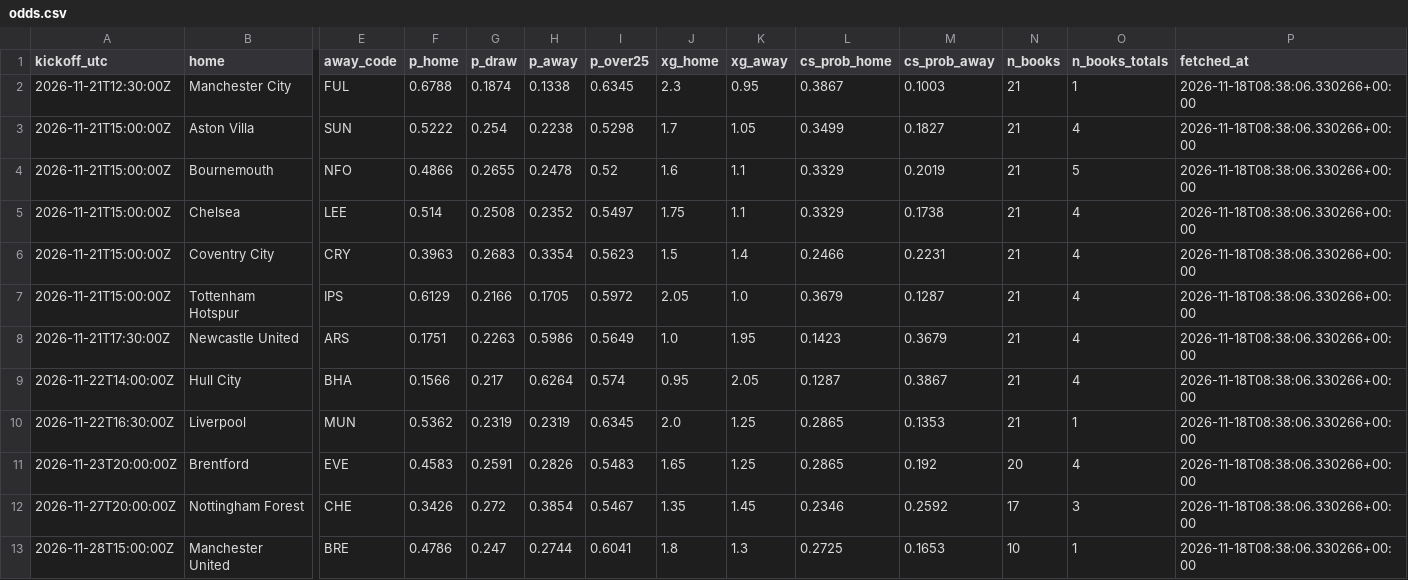
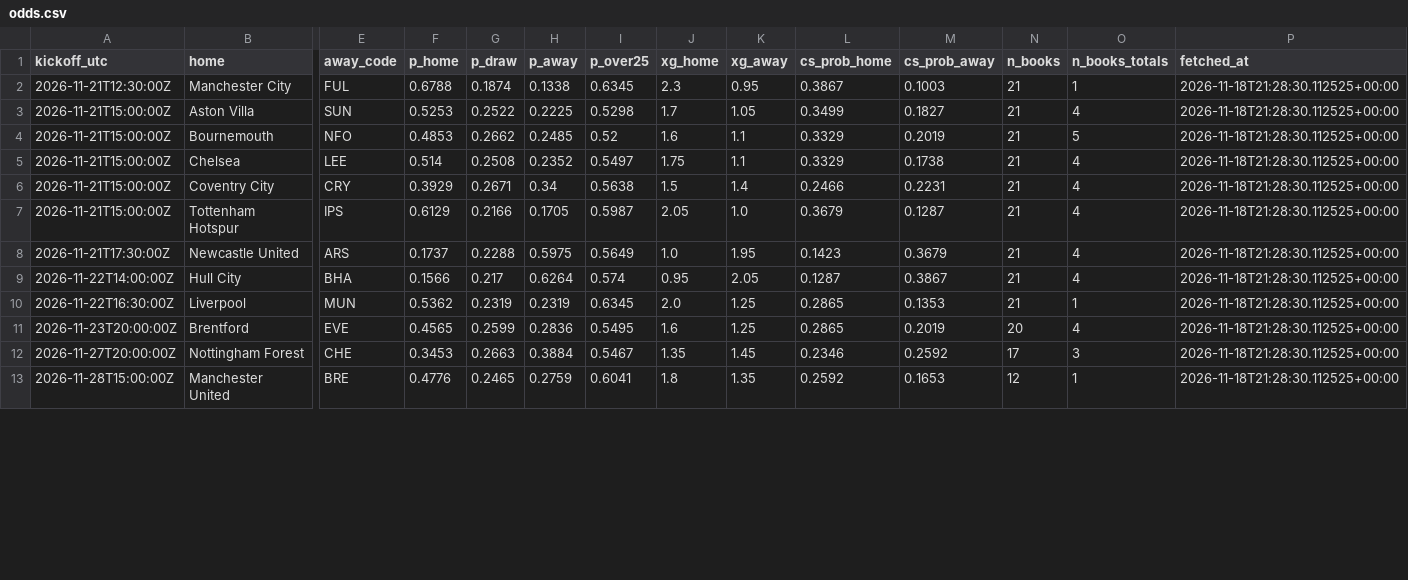
Before and after one commit to olly1928/fpl-mirror, a CSV file: data/odds.csv, drawn as a sheet; only a part is shown, gaps mark what is left out; the diff covers the shown part only; the diff names each change by its address in the sheet, - before the commit and + after, or states it on an @@ line.

```diff
--- a/data/odds.csv
+++ b/data/odds.csv
-P2:P13 (fetched_at): 2026-11-18T08:38:06.330266+00:00
+P2:P13 (fetched_at): 2026-11-18T21:28:30.112525+00:00
-F3 (p_home): 0.5222
+F3 (p_home): 0.5253
-G3 (p_draw): 0.254
+G3 (p_draw): 0.2522
-H3 (p_away): 0.2238
+H3 (p_away): 0.2225
-F4 (p_home): 0.4866
+F4 (p_home): 0.4853
-G4 (p_draw): 0.2655
+G4 (p_draw): 0.2662
-H4 (p_away): 0.2478
+H4 (p_away): 0.2485
-F6 (p_home): 0.3963
+F6 (p_home): 0.3929
-G6 (p_draw): 0.2683
+G6 (p_draw): 0.2671
-H6 (p_away): 0.3354
+H6 (p_away): 0.34
-I6 (p_over25): 0.5623
+I6 (p_over25): 0.5638
-I7 (p_over25): 0.5972
+I7 (p_over25): 0.5987
-F8 (p_home): 0.1751
+F8 (p_home): 0.1737
-G8 (p_draw): 0.2263
+G8 (p_draw): 0.2288
-H8 (p_away): 0.5986
+H8 (p_away): 0.5975
-F11 (p_home): 0.4583
+F11 (p_home): 0.4565
-G11 (p_draw): 0.2591
+G11 (p_draw): 0.2599
-H11 (p_away): 0.2826
+H11 (p_away): 0.2836
-I11 (p_over25): 0.5483
+I11 (p_over25): 0.5495
-J11 (xg_home): 1.65
+J11 (xg_home): 1.6
-M11 (cs_prob_away): 0.192
+M11 (cs_prob_away): 0.2019
-F12 (p_home): 0.3426
+F12 (p_home): 0.3453
-G12 (p_draw): 0.272
+G12 (p_draw): 0.2663
-H12 (p_away): 0.3854
+H12 (p_away): 0.3884
-F13 (p_home): 0.4786
+F13 (p_home): 0.4776
-G13 (p_draw): 0.247
+G13 (p_draw): 0.2465
-H13 (p_away): 0.2744
+H13 (p_away): 0.2759
-K13 (xg_away): 1.3
+K13 (xg_away): 1.35
-L13 (cs_prob_home): 0.2725
+L13 (cs_prob_home): 0.2592
-N13 (n_books): 10
+N13 (n_books): 12
```
Also changed, not shown: 32 edited cells elsewhere in this file, 2 other files.
